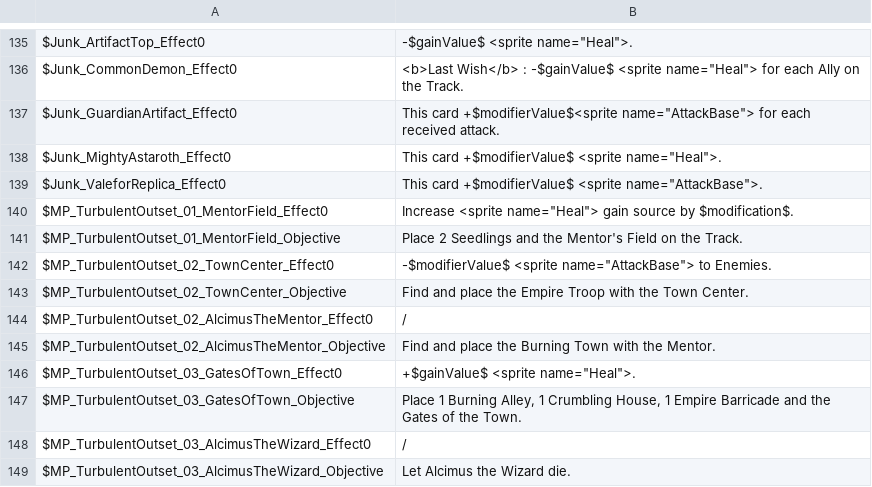
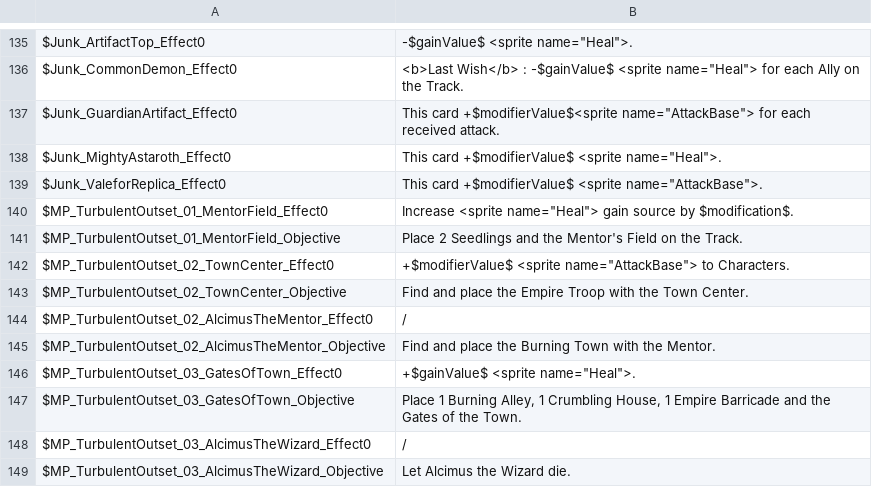
Before and after one commit to thomasdepraz/TaleTellerRepo, a CSV file: TaleTeller Prototypes/Assets/Localization/Files/CardsDatabase.csv, drawn as a sheet; only a part is shown, gaps mark what is left out.

```diff
--- a/TaleTeller Prototypes/Assets/Localization/Files/CardsDatabase.csv
+++ b/TaleTeller Prototypes/Assets/Localization/Files/CardsDatabase.csv
@@ -141,3 +141,3 @@ $MP_TurbulentOutset_01_MentorField_Effect0	Increase  <sprite name="Heal"> gain s
 $MP_TurbulentOutset_01_MentorField_Objective	Place 2 Seedlings and the Mentor's Field on the Track.
-$MP_TurbulentOutset_02_TownCenter_Effect0	-$modifierValue$ <sprite name="AttackBase"> to Enemies.
+$MP_TurbulentOutset_02_TownCenter_Effect0	 +$modifierValue$ <sprite name="AttackBase"> to Characters.
 $MP_TurbulentOutset_02_TownCenter_Objective	Find and place the Empire Troop with the Town Center.
```
Also changed, not shown: 30 other files.
